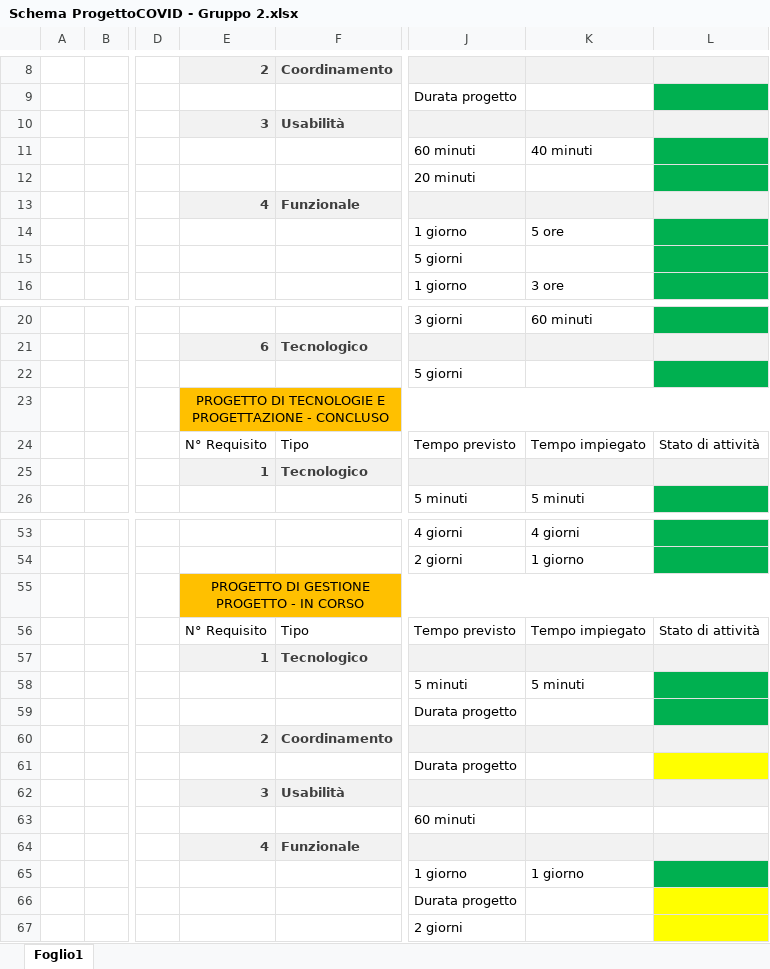
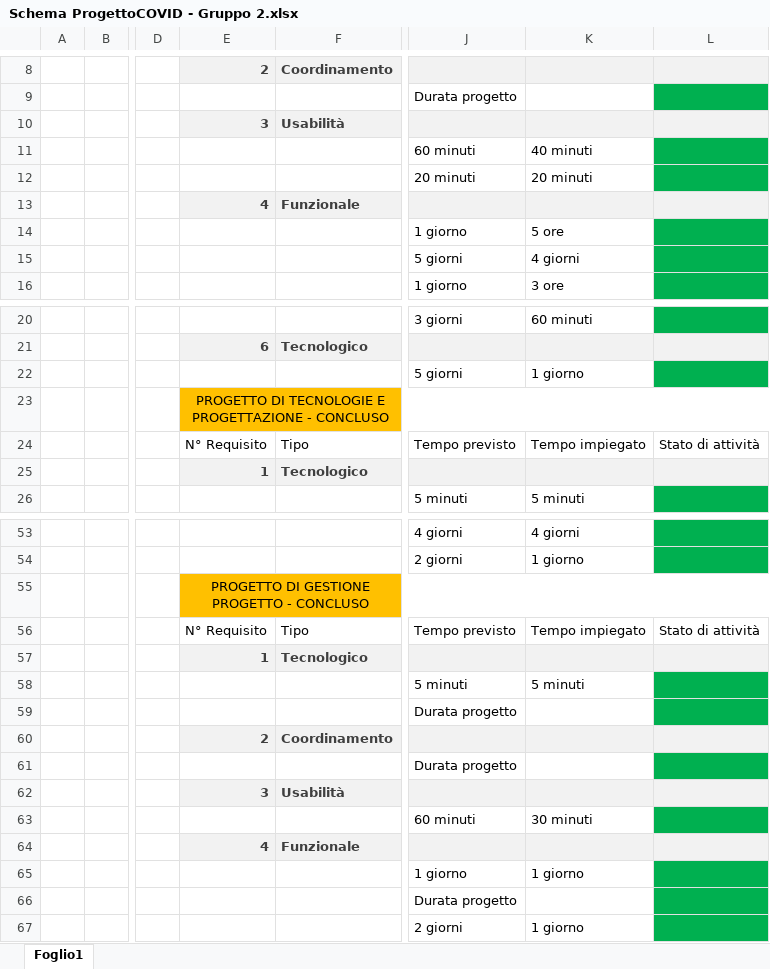
Before and after one commit to Zeptogram/Gruppo-2-Progetto-Interdisciplinare-COVID-19-Protezione-Civile, an Excel workbook: Gestione Progetto Organizzazione/Schema ProgettoCOVID - Gruppo 2.xlsx, sheet Foglio1, drawn as a sheet; only a part is shown, gaps mark what is left out; values as stored, in another font and other column widths than the file's, no borders; the diff names each change by its address in the sheet, - before the commit and + after, or states it on an @@ line.

```diff
--- a/Gestione Progetto Organizzazione/Schema ProgettoCOVID - Gruppo 2.xlsx (sheet Foglio1)
+++ b/Gestione Progetto Organizzazione/Schema ProgettoCOVID - Gruppo 2.xlsx (sheet Foglio1)
-K12: (empty)
+K12: 20 minuti
-K15: (empty)
+K15: 4 giorni
-K22: (empty)
+K22: 1 giorno
-E55: PROGETTO DI GESTIONE PROGETTO - IN CORSO
+E55: PROGETTO DI GESTIONE PROGETTO - CONCLUSO
-L61 fill: #FFFF00
+L61 fill: #00B050
-K63: (empty)
+K63: 30 minuti
-L63 fill: none
+L63 fill: #00B050
-L66:L67 fill: #FFFF00
+L66:L67 fill: #00B050
-K67: (empty)
+K67: 1 giorno
```
Also changed, not shown: 1 other file.
